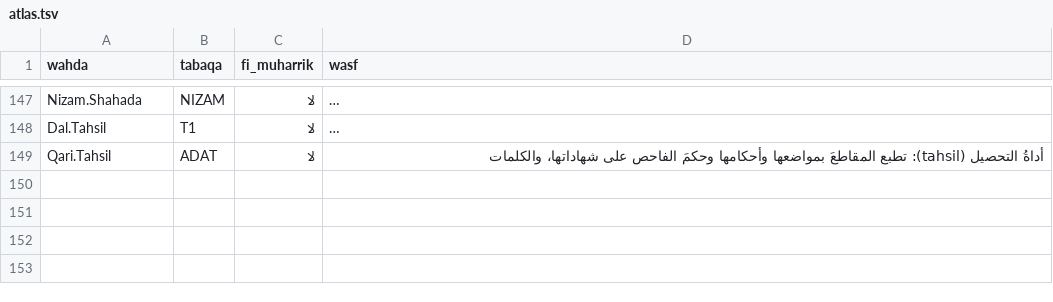
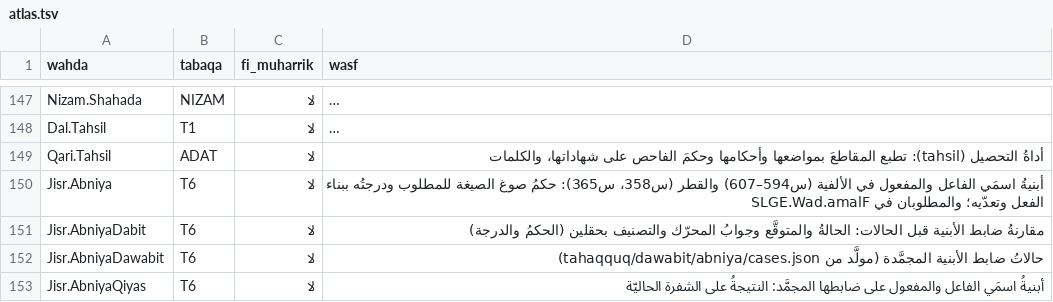
Before and after one commit to Saleh1967/Mashru, a TSV file: Nizam/atlas.tsv, drawn as a sheet; only a part is shown, gaps mark what is left out; long unchanged cells end in …; the diff names each change by its address in the sheet, - before the commit and + after, or states it on an @@ line.

```diff
--- a/Nizam/atlas.tsv
+++ b/Nizam/atlas.tsv
+row 150: Jisr.Abniya | T6 | لا | أبنيةُ اسمَي الفاعل والمفعول في الألفية (س594–607) والقطر (س358، س365): حكمُ صوغ الصيغة للمطلوب ودرجتُه ببناء الفعل وتعدّيه؛ والمطلوبان في SLGE.Wad.amalF
+row 151: Jisr.AbniyaDabit | T6 | لا | مقارنةُ ضابط الأبنية قبل الحالات: الحالةُ والمتوقَّع وجوابُ المحرّك والتصنيف بحقلين (الحكمُ والدرجة)
+row 152: Jisr.AbniyaDawabit | T6 | لا | حالاتُ ضابط الأبنية المجمَّدة (مولَّد من tahaqquq/dawabit/abniya/cases.json)
+row 153: Jisr.AbniyaQiyas | T6 | لا | أبنيةُ اسمَي الفاعل والمفعول على ضابطها المجمَّد: النتيجةُ على الشفرة الحاليّة
```
Also changed, not shown: 9 other files.
